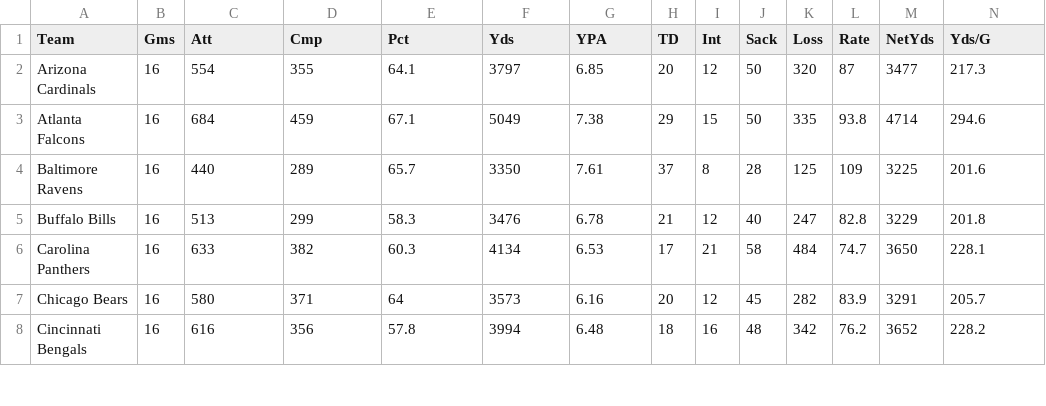
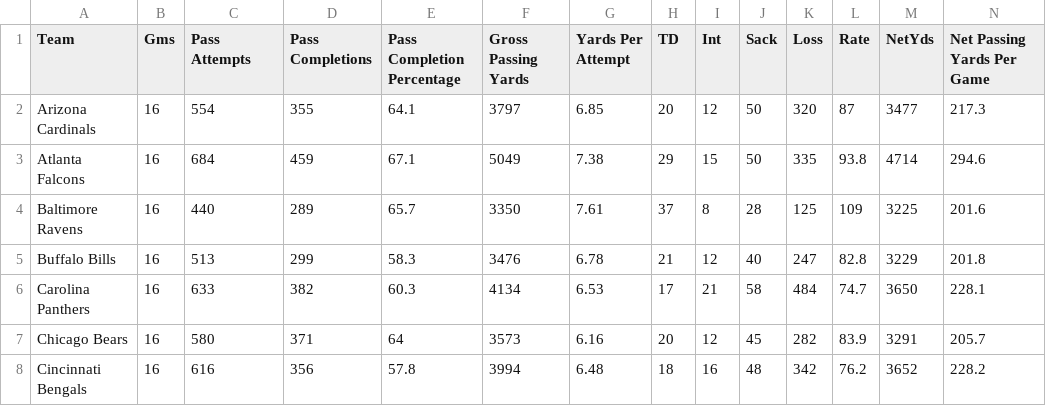
Before and after one commit to dieterdewit/MINERIA-DE-DATOS-Proyecto-Analisis-Exploratorio, a CSV file: mineria nfl/ofensiva/2019/passing2019.csv, drawn as a sheet; only a part is shown.

```diff
--- a/mineria nfl/ofensiva/2019/passing2019.csv
+++ b/mineria nfl/ofensiva/2019/passing2019.csv
@@ -1,2 +1,2 @@
-Team,Gms,Att,Cmp,Pct,Yds,YPA,TD,Int,Sack,Loss,Rate,NetYds,Yds/G
+Team,Gms,Pass Attempts,Pass Completions,Pass Completion Percentage,Gross Passing Yards,Yards Per Attempt,TD,Int,Sack,Loss,Rate,NetYds,Net Passing Yards Per Game
 Arizona Cardinals,16,554,355,64.1,3797,6.85,20,12,50,320,87,3477,217.3
```
Also changed, not shown: mineria nfl/ofensiva/2019/rushing2019.csv, mineria nfl/ofensiva/2019/scoring2019.csv, 1 other file.
